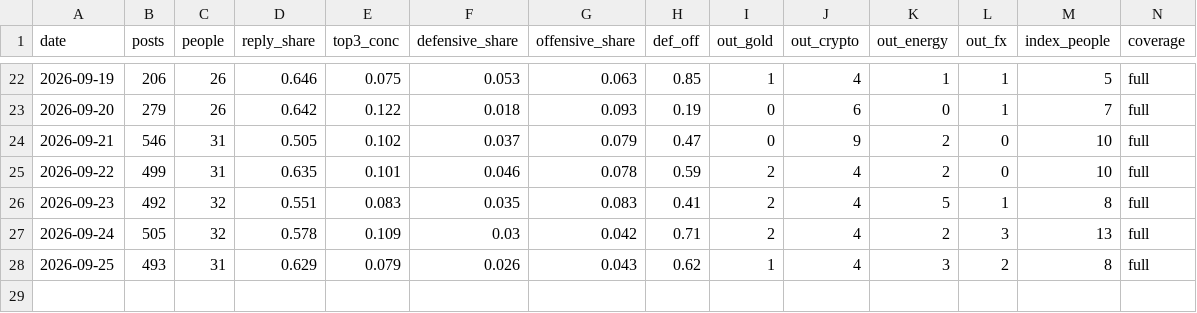
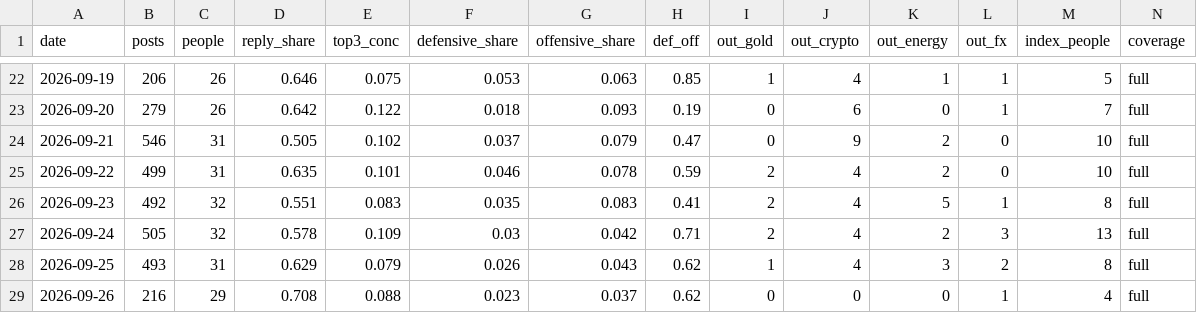
Before and after one commit to Fluxus-Trade-Lab/fluxus-dashboard, a CSV file: data/content/x_watch/scoring/mood_daily.csv, drawn as a sheet; only a part is shown, gaps mark what is left out; rows hold the shown columns only; the diff names each change by its address in the sheet, - before the commit and + after, or states it on an @@ line.

```diff
--- a/data/content/x_watch/scoring/mood_daily.csv
+++ b/data/content/x_watch/scoring/mood_daily.csv
+row 29: 2026-09-26 | 216 | 29 | 0.708 | 0.088 | 0.023 | 0.037 | 0.62 | 0 | 0 | 0 | 1 | 4 | full
```
Also changed, not shown: data/content/x_watch/own_account.csv, data/content/x_watch/runlog.csv, 4 other files.
